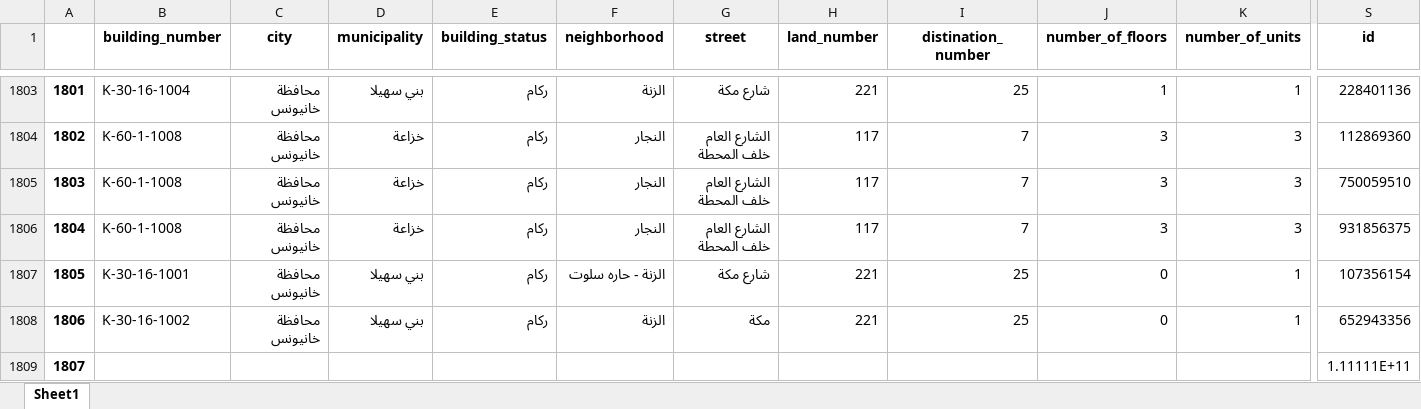
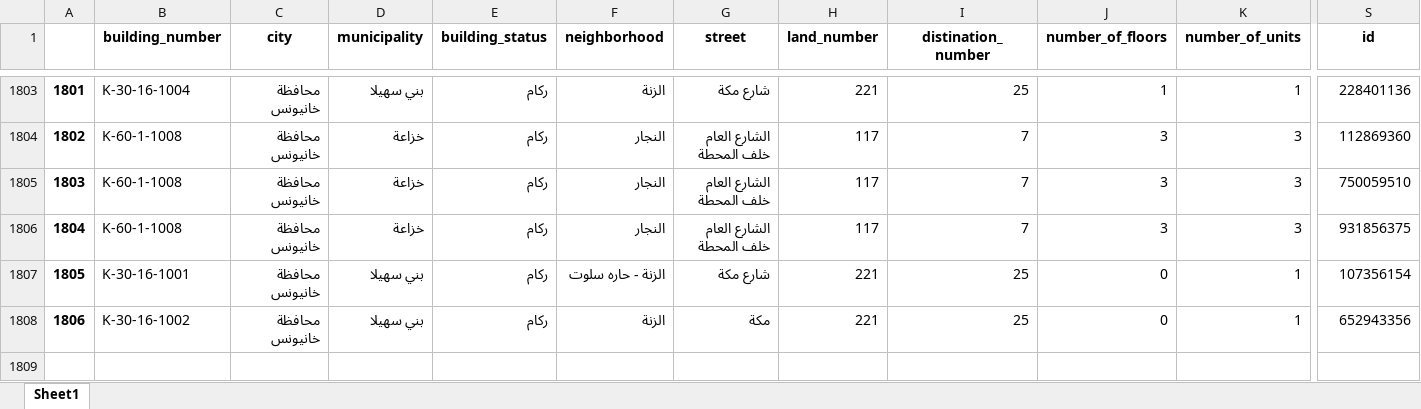
Before and after one commit to EleyanMatar/FinalProject, an Excel workbook: Records.xlsx, sheet Sheet1, drawn as a sheet; only a part is shown, gaps mark what is left out; values as stored, in another font and other column widths than the file's, no borders; rows hold the shown columns only; the diff names each change by its address in the sheet, - before the commit and + after, or states it on an @@ line.

Commit message:
Edits have been applied to display record route

```diff
--- a/Records.xlsx (sheet Sheet1)
+++ b/Records.xlsx (sheet Sheet1)
-row 1809: 1807 |  |  |  |  |  |  |  |  |  |  | 1.11111E+11
```
Also changed, not shown: 8 other files.
